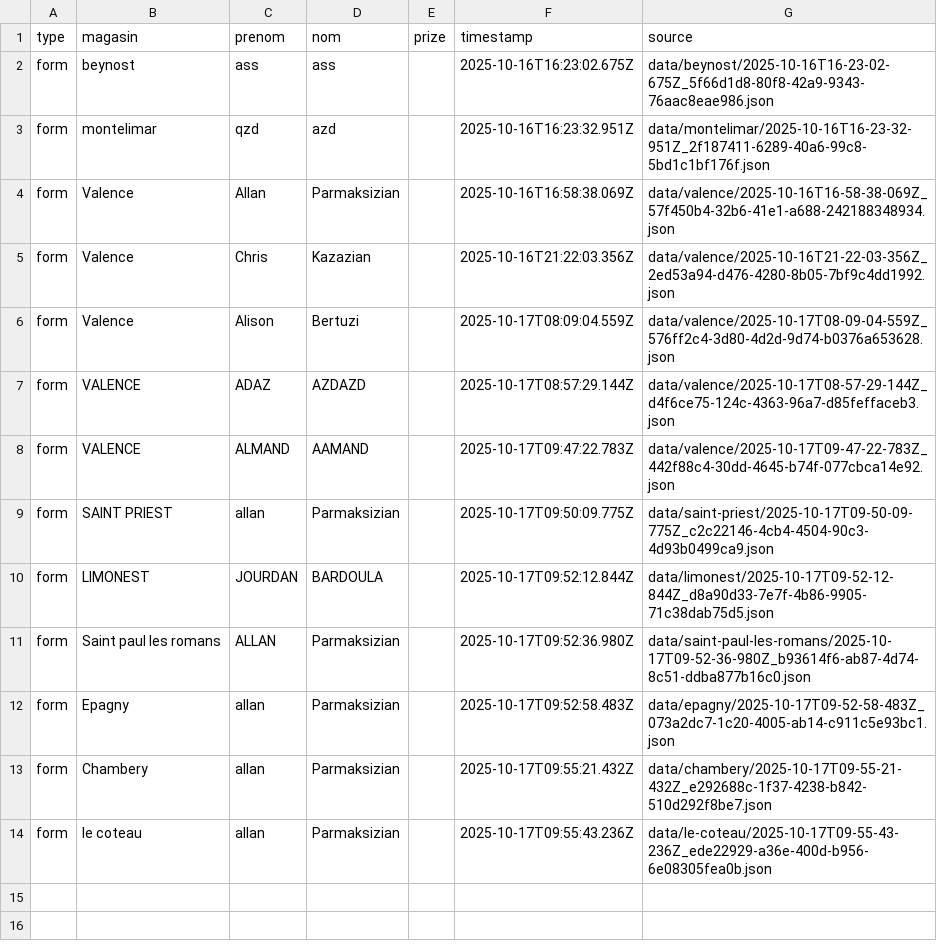
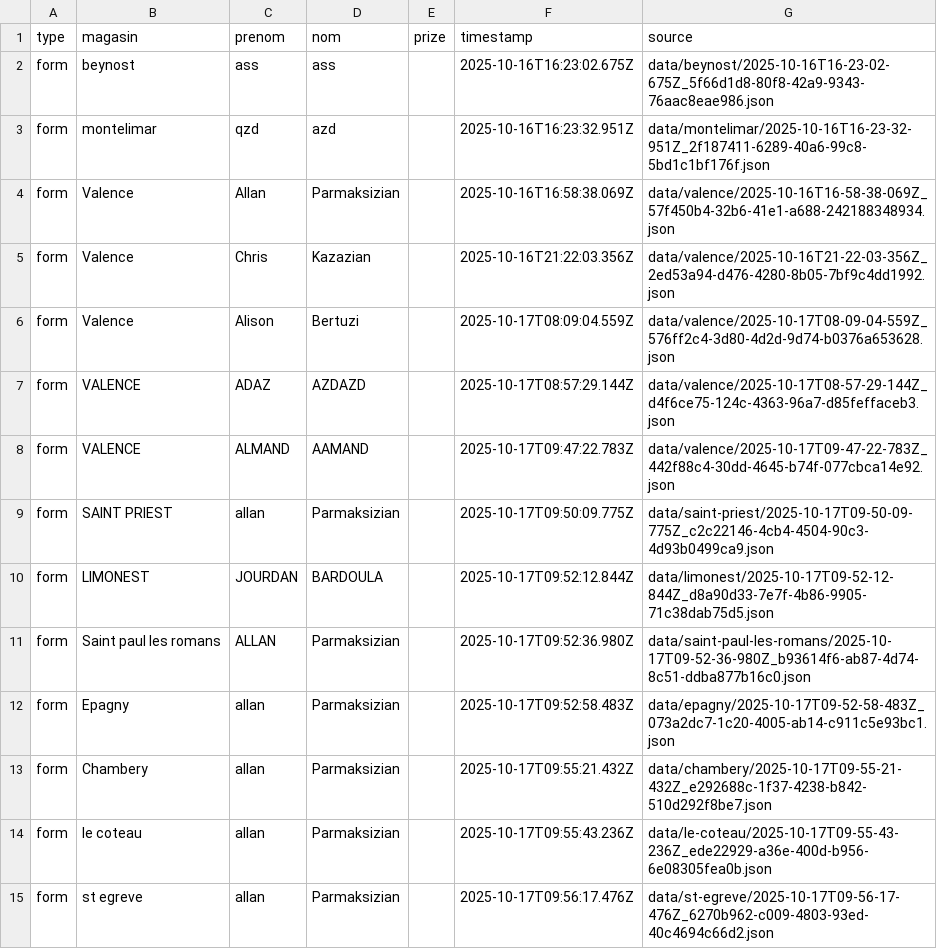
Before and after one commit to parmaktdm/Roue-de-Maliterie-2, a CSV file: exports/submissions.csv, drawn as a sheet.

```diff
--- a/exports/submissions.csv
+++ b/exports/submissions.csv
@@ -14 +14,2 @@ form,Chambery,allan,Parmaksizian,,2025-10-17T09:55:21.432Z,data/chambery/2025-10
 form,le coteau,allan,Parmaksizian,,2025-10-17T09:55:43.236Z,data/le-coteau/2025-10-17T09-55-43-236Z_ede22929-a36e-400d-b956-6e08305fea0b.json
+form,st egreve,allan,Parmaksizian,,2025-10-17T09:56:17.476Z,data/st-egreve/2025-10-17T09-56-17-476Z_6270b962-c009-4803-93ed-40c4694c66d2.json
```
Also changed, not shown: 1 other file.
